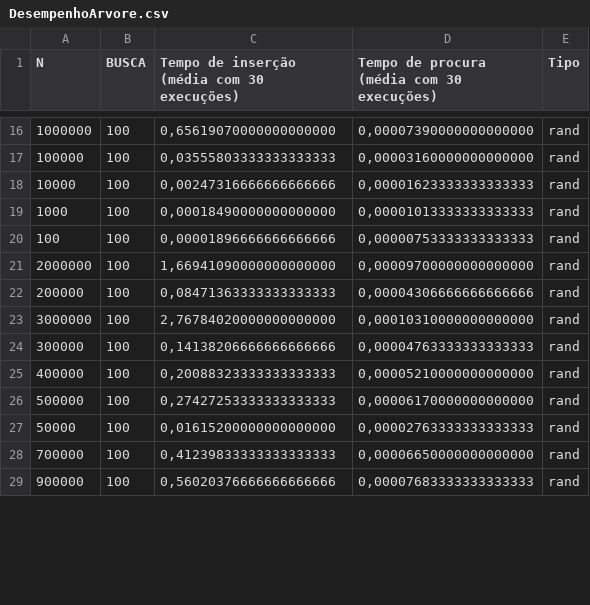
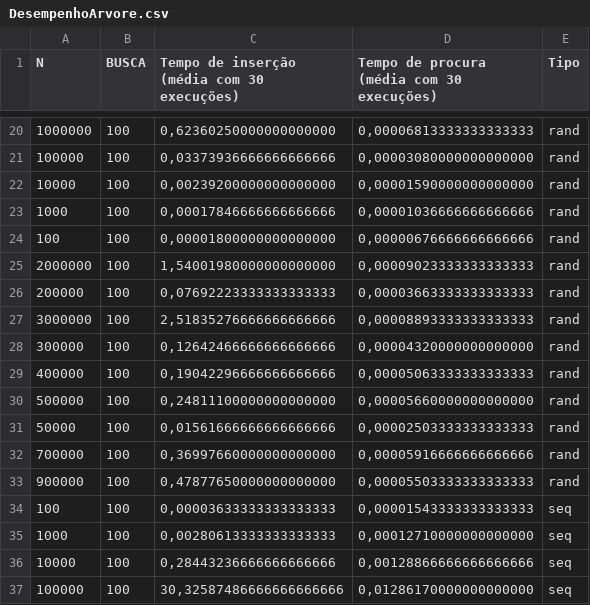
Before and after one commit to TiagoCruzSantos/Estruturas-de-Dados-1, a CSV file: ARVERE/code/DesempenhoArvore.csv, drawn as a sheet; only a part is shown, gaps mark what is left out; the diff covers the shown part only.

```diff
--- a/ARVERE/code/DesempenhoArvore.csv
+++ b/ARVERE/code/DesempenhoArvore.csv
@@ -16,14 +20,18 @@ N,BUSCA,Tempo de inserção (média com 30 execuções),Tempo de procura (média
-1000000,100,"0,65619070000000000000","0,00007390000000000000",rand
-100000,100,"0,03555803333333333333","0,00003160000000000000",rand
-10000,100,"0,00247316666666666666","0,00001623333333333333",rand
-1000,100,"0,00018490000000000000","0,00001013333333333333",rand
-100,100,"0,00001896666666666666","0,00000753333333333333",rand
-2000000,100,"1,66941090000000000000","0,00009700000000000000",rand
-200000,100,"0,08471363333333333333","0,00004306666666666666",rand
-3000000,100,"2,76784020000000000000","0,00010310000000000000",rand
-300000,100,"0,14138206666666666666","0,00004763333333333333",rand
-400000,100,"0,20088323333333333333","0,00005210000000000000",rand
-500000,100,"0,27427253333333333333","0,00006170000000000000",rand
-50000,100,"0,01615200000000000000","0,00002763333333333333",rand
-700000,100,"0,41239833333333333333","0,00006650000000000000",rand
-900000,100,"0,56020376666666666666","0,00007683333333333333",rand
+1000000,100,"0,62360250000000000000","0,00006813333333333333",rand
+100000,100,"0,03373936666666666666","0,00003080000000000000",rand
+10000,100,"0,00239200000000000000","0,00001590000000000000",rand
+1000,100,"0,00017846666666666666","0,00001036666666666666",rand
+100,100,"0,00001800000000000000","0,00000676666666666666",rand
+2000000,100,"1,54001980000000000000","0,00009023333333333333",rand
+200000,100,"0,07692223333333333333","0,00003663333333333333",rand
+3000000,100,"2,51835276666666666666","0,00008893333333333333",rand
+300000,100,"0,12642466666666666666","0,00004320000000000000",rand
+400000,100,"0,19042296666666666666","0,00005063333333333333",rand
+500000,100,"0,24811100000000000000","0,00005660000000000000",rand
+50000,100,"0,01561666666666666666","0,00002503333333333333",rand
+700000,100,"0,36997660000000000000","0,00005916666666666666",rand
+900000,100,"0,47877650000000000000","0,00005503333333333333",rand
+100,100,"0,00003633333333333333","0,00001543333333333333",seq
+1000,100,"0,00280613333333333333","0,00012710000000000000",seq
+10000,100,"0,28443236666666666666","0,00128866666666666666",seq
+100000,100,"30,32587486666666666666","0,01286170000000000000",seq
```
Also changed, not shown: 12 added rows and 84 edited cells elsewhere in this file, 1 other file.
